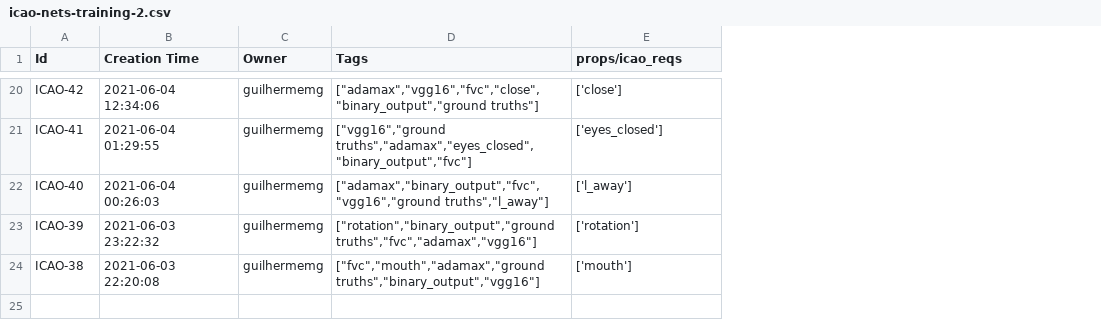
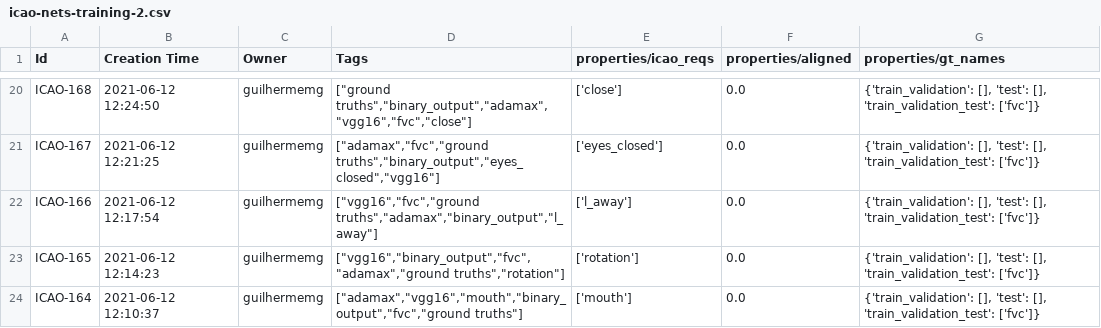
Before and after one commit to guilhermemg/icao_nets_training, a CSV file: notebooks/analysis/single_task_nets/single_task_exps_data/icao-nets-training-2.csv, drawn as a sheet; only a part is shown, gaps mark what is left out; the diff covers the shown part only; the diff names each change by its address in the sheet, - before the commit and + after, or states it on an @@ line.

```diff
--- a/notebooks/analysis/single_task_nets/single_task_exps_data/icao-nets-training-2.csv
+++ b/notebooks/analysis/single_task_nets/single_task_exps_data/icao-nets-training-2.csv
+column F (properties/aligned), rows 20-24: all 0.0
+column G (properties/gt_names), rows 20-24: all {'train_validation': [], 'test': [], 'train_validation_test': ['fvc']}
-E1: props/icao_reqs
+E1: properties/icao_reqs
-A20 (Id): ICAO-42
+A20 (Id): ICAO-168
-B20 (Creation Time): 2021-06-04 12:34:06
+B20 (Creation Time): 2021-06-12 12:24:50
-D20 (Tags): ["adamax","vgg16","fvc","close","binary_output","ground truths"]
+D20 (Tags): ["ground truths","binary_output","adamax","vgg16","fvc","close"]
-A21 (Id): ICAO-41
+A21 (Id): ICAO-167
-B21 (Creation Time): 2021-06-04 01:29:55
+B21 (Creation Time): 2021-06-12 12:21:25
-D21 (Tags): ["vgg16","ground truths","adamax","eyes_closed","binary_output","fvc"]
+D21 (Tags): ["adamax","fvc","ground truths","binary_output","eyes_closed","vgg16"]
-A22 (Id): ICAO-40
+A22 (Id): ICAO-166
-B22 (Creation Time): 2021-06-04 00:26:03
+B22 (Creation Time): 2021-06-12 12:17:54
-D22 (Tags): ["adamax","binary_output","fvc","vgg16","ground truths","l_away"]
+D22 (Tags): ["vgg16","fvc","ground truths","adamax","binary_output","l_away"]
-A23 (Id): ICAO-39
+A23 (Id): ICAO-165
-B23 (Creation Time): 2021-06-03 23:22:32
+B23 (Creation Time): 2021-06-12 12:14:23
-D23 (Tags): ["rotation","binary_output","ground truths","fvc","adamax","vgg16"]
+D23 (Tags): ["vgg16","binary_output","fvc","adamax","ground truths","rotation"]
-A24 (Id): ICAO-38
+A24 (Id): ICAO-164
-B24 (Creation Time): 2021-06-03 22:20:08
+B24 (Creation Time): 2021-06-12 12:10:37
-D24 (Tags): ["fvc","mouth","adamax","ground truths","binary_output","vgg16"]
+D24 (Tags): ["adamax","vgg16","mouth","binary_output","fvc","ground truths"]
```
Also changed, not shown: 1 added row, 1 removed row and 56 edited cells elsewhere in this file, 10 other files.
